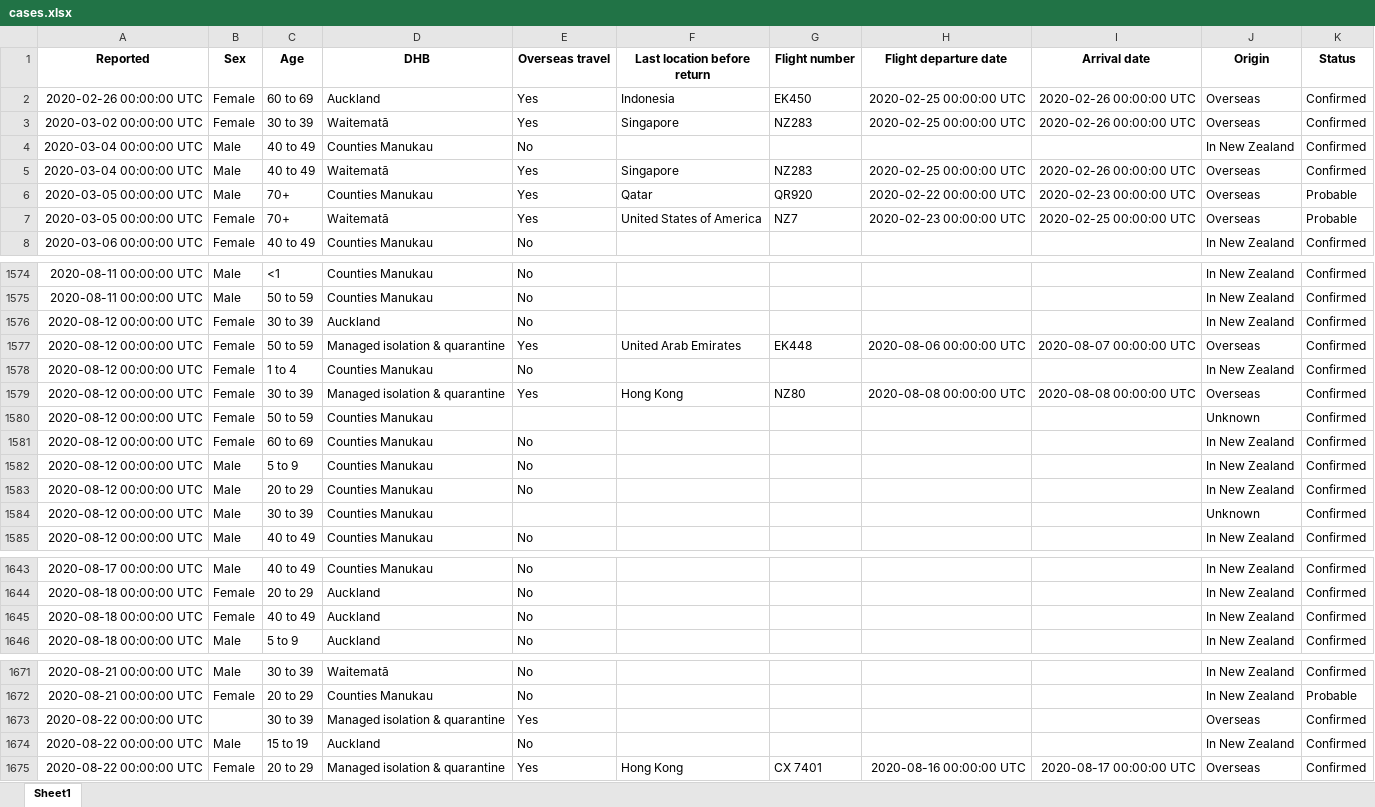
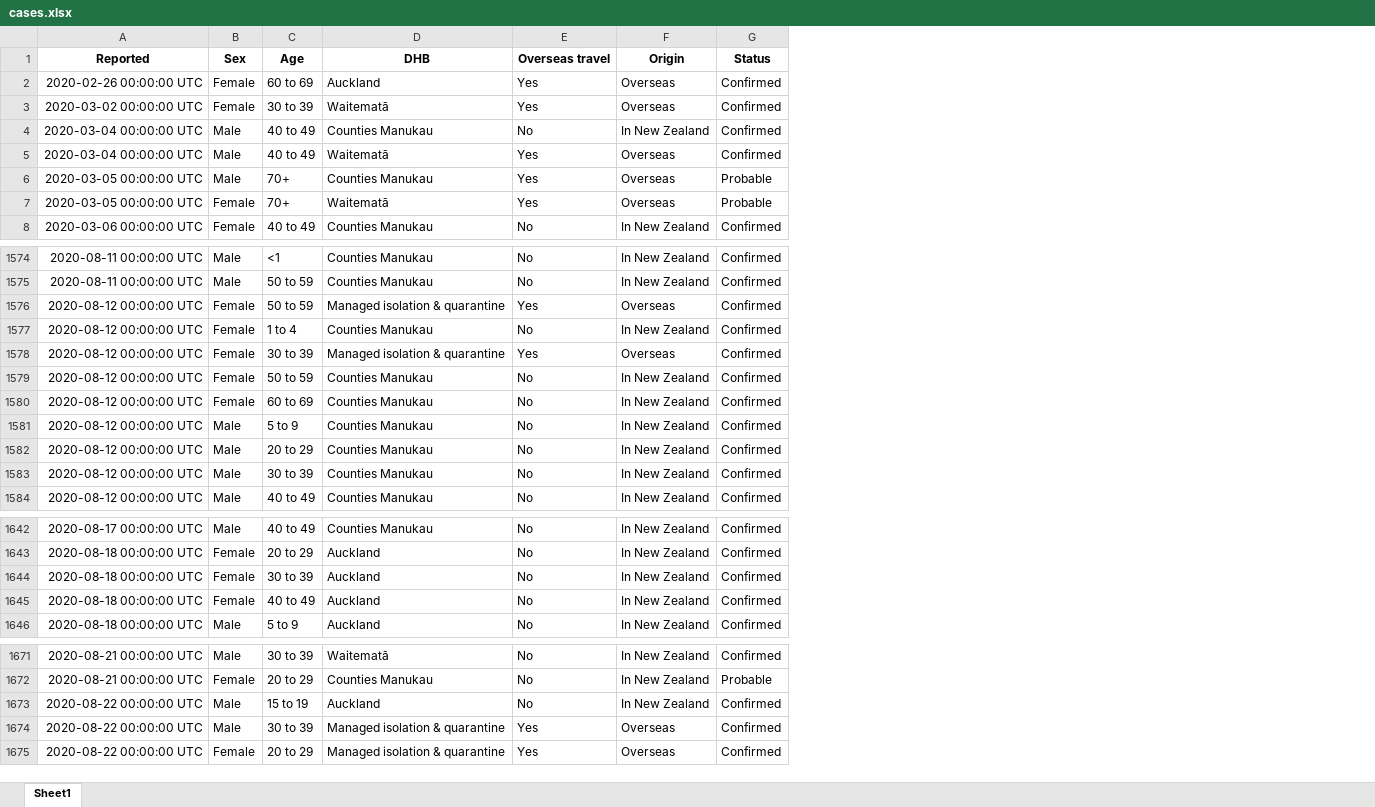
Before and after one commit to nzherald/nz-covid19-data, an Excel workbook: data/cases.xlsx, sheet Sheet1, drawn as a sheet; only a part is shown, gaps mark what is left out; values as stored, in another font and other column widths than the file's, no borders; removed rows and columns are numbered as before the commit, all else as after; the diff covers the shown part only; the diff names each change by its address in the sheet, - before the commit and + after, or states it on an @@ line.

```diff
--- a/data/cases.xlsx (sheet Sheet1)
+++ b/data/cases.xlsx (sheet Sheet1)
-column F (Last location before return), rows 2-7: Indonesia | Singapore |  | Singapore | Qatar | United States of America; rows 1577-1579: United Arab Emirates |  | Hong Kong; row 1675: Hong Kong
-column G (Flight number), rows 2-7: EK450 | NZ283 |  | NZ283 | QR920 | NZ7; rows 1577-1579: EK448 |  | NZ80; row 1675: CX 7401
-column H (Flight departure date), rows 2-7: 2020-02-25 00:00:00 UTC | 2020-02-25 00:00:00 UTC |  | 2020-02-25 00:00:00 UTC | 2020-02-22 00:00:00 UTC | 2020-02-23 00:00:00 UTC; rows 1577-1579: 2020-08-06 00:00:00 UTC |  | 2020-08-08 00:00:00 UTC; row 1675: 2020-08-16 00:00:00 UTC
-column I (Arrival date), rows 2-7: 2020-02-26 00:00:00 UTC | 2020-02-26 00:00:00 UTC |  | 2020-02-26 00:00:00 UTC | 2020-02-23 00:00:00 UTC | 2020-02-25 00:00:00 UTC; rows 1577-1579: 2020-08-07 00:00:00 UTC |  | 2020-08-08 00:00:00 UTC; row 1675: 2020-08-17 00:00:00 UTC
-row 1576: 2020-08-12 00:00:00 UTC | Female | 30 to 39 | Auckland | No |  |  |  |  | In New Zealand | Confirmed
-E1579 (Overseas travel): (empty)
+E1579 (Overseas travel): No
-F1579 (Origin): Unknown
+F1579 (Origin): In New Zealand
-E1583 (Overseas travel): (empty)
+E1583 (Overseas travel): No
-F1583 (Origin): Unknown
+F1583 (Origin): In New Zealand
+row 1644: 2020-08-18 00:00:00 UTC | Female | 30 to 39 | Auckland | No | In New Zealand | Confirmed
-row 1673: 2020-08-22 00:00:00 UTC |  | 30 to 39 | Managed isolation & quarantine | Yes |  |  |  |  | Overseas | Confirmed
+row 1674: 2020-08-22 00:00:00 UTC | Male | 30 to 39 | Managed isolation & quarantine | Yes | Overseas | Confirmed
```
Also changed, not shown: 109 added rows and 2 edited cells elsewhere in this sheet, data/days.xlsx, 22 other files.
